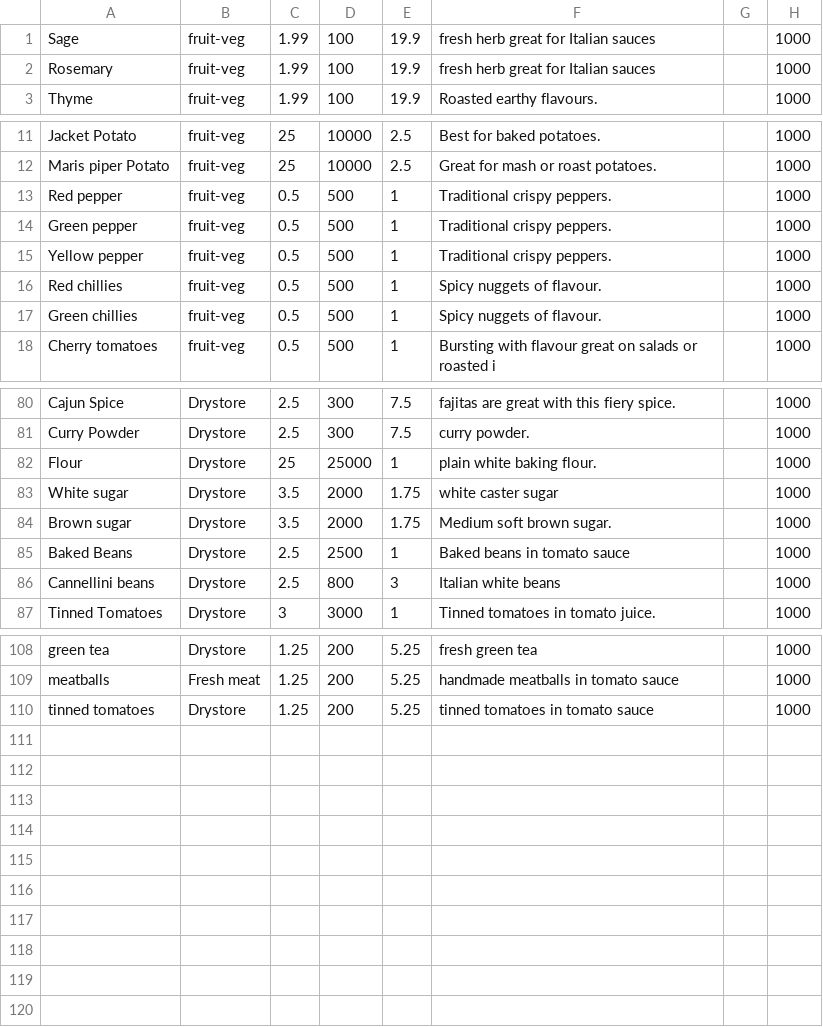
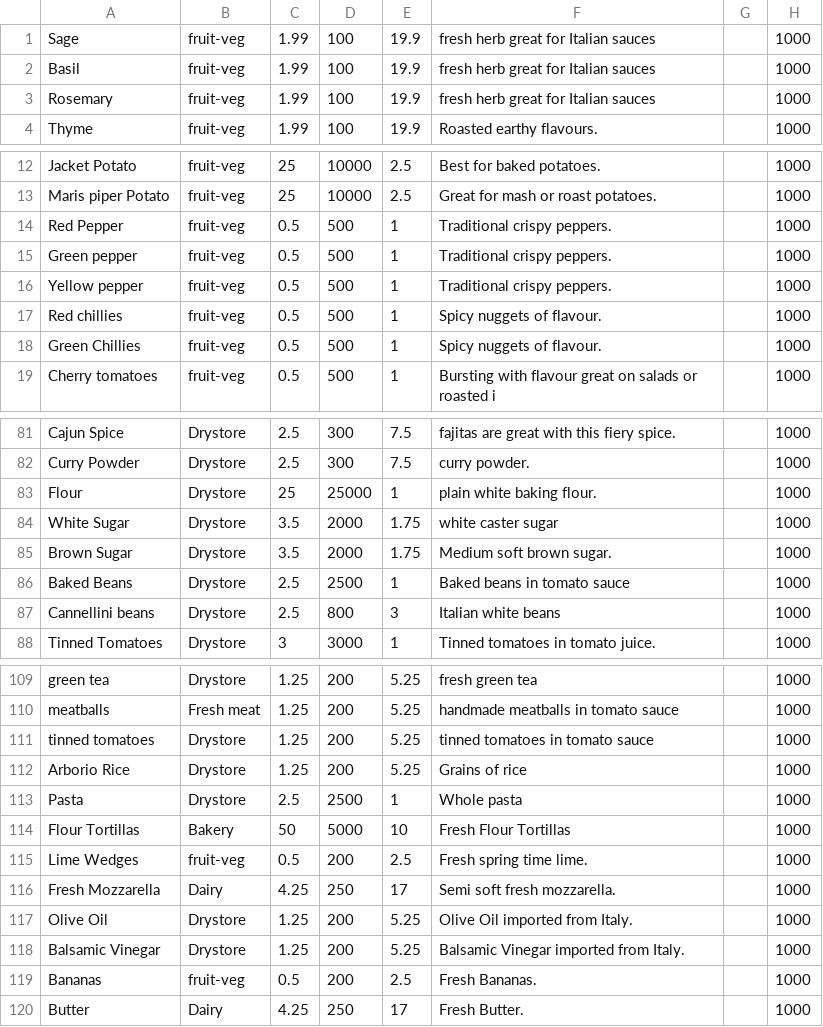
Before and after one commit to christophermacfarlane87/IP3, a CSV file: examples/DBs/products.csv, drawn as a sheet; only a part is shown, gaps mark what is left out; addresses are those after the commit; the diff names each change by its address in the sheet, - before the commit and + after, or states it on an @@ line.

Commit message:
Updated Imports, added new example DBs

```diff
--- a/examples/DBs/products.csv
+++ b/examples/DBs/products.csv
+row 2: Basil | fruit-veg | 1.99 | 100 | 19.9 | fresh herb great for Italian sauces |  | 1000
-A14: Red pepper
+A14: Red Pepper
-A18: Green chillies
+A18: Green Chillies
-A84: White sugar
+A84: White Sugar
-A85: Brown sugar
+A85: Brown Sugar
+row 112: Arborio Rice | Drystore | 1.25 | 200 | 5.25 | Grains of rice |  | 1000
+row 113: Pasta | Drystore | 2.5 | 2500 | 1 | Whole pasta |  | 1000
+row 114: Flour Tortillas | Bakery | 50 | 5000 | 10 | Fresh Flour Tortillas |  | 1000
+row 115: Lime Wedges | fruit-veg | 0.5 | 200 | 2.5 | Fresh spring time lime. |  | 1000
+row 116: Fresh Mozzarella | Dairy | 4.25 | 250 | 17 | Semi soft fresh mozzarella. |  | 1000
+row 117: Olive Oil | Drystore | 1.25 | 200 | 5.25 | Olive Oil imported from Italy. |  | 1000
+row 118: Balsamic Vinegar | Drystore | 1.25 | 200 | 5.25 | Balsamic Vinegar imported from Italy. |  | 1000
+row 119: Bananas | fruit-veg | 0.5 | 200 | 2.5 | Fresh Bananas. |  | 1000
+row 120: Butter | Dairy | 4.25 | 250 | 17 | Fresh Butter. |  | 1000
```
Also changed, not shown: 6 other files.
